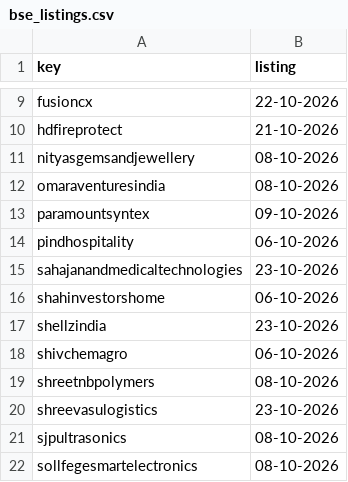
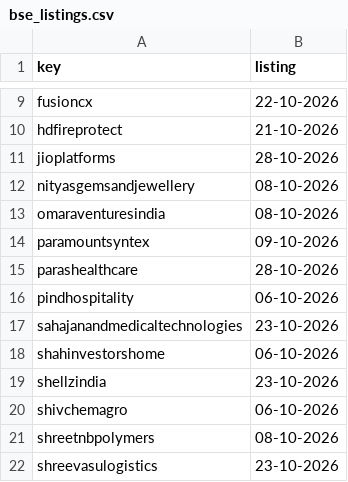
Before and after one commit to vineetsm999-byte/t2t-exit-tracker, a CSV file: bse_listings.csv, drawn as a sheet; only a part is shown, gaps mark what is left out; the shorter side is filled out with more unchanged rows; the diff names each change by its address in the sheet, - before the commit and + after, or states it on an @@ line.

```diff
--- a/bse_listings.csv
+++ b/bse_listings.csv
+row 11: jioplatforms | 28-10-2026
+row 15: parashealthcare | 28-10-2026
```
Also changed, not shown: 1 other file.
